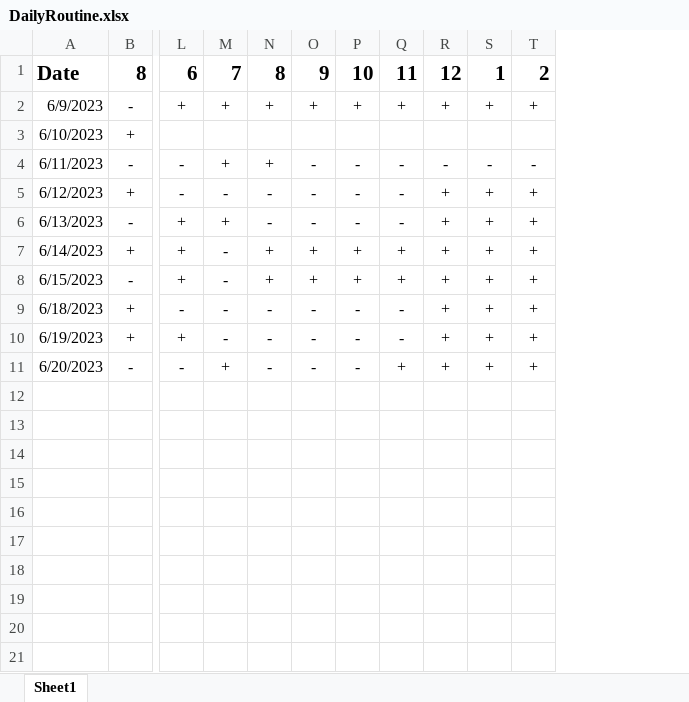
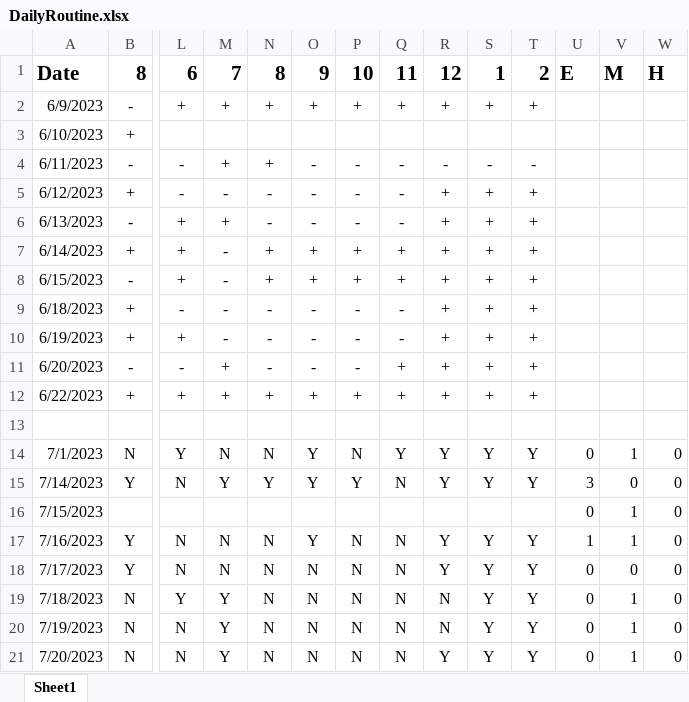
Before and after one commit to Shubhada249/DSA, an Excel workbook: DailyRoutine.xlsx, sheet Sheet1, drawn as a sheet; only a part is shown, gaps mark what is left out; values as stored, in another font and other column widths than the file's, no borders; rows hold the shown columns only; the diff names each change by its address in the sheet, - before the commit and + after, or states it on an @@ line.

```diff
--- a/DailyRoutine.xlsx (sheet Sheet1)
+++ b/DailyRoutine.xlsx (sheet Sheet1)
+column U, row 1: E
+column V, row 1: M
+column W, row 1: H
+row 12: 6/22/2023 | + | + | + | + | + | + | + | + | + | +
+row 13: (empty)
+row 14: 7/1/2023 | N | Y | N | N | Y | N | Y | Y | Y | Y | 0 | 1 | 0
+row 15: 7/14/2023 | Y | N | Y | Y | Y | Y | N | Y | Y | Y | 3 | 0 | 0
+row 16: 7/15/2023 |  |  |  |  |  |  |  |  |  |  | 0 | 1 | 0
+row 17: 7/16/2023 | Y | N | N | N | Y | N | N | Y | Y | Y | 1 | 1 | 0
+row 18: 7/17/2023 | Y | N | N | N | N | N | N | Y | Y | Y | 0 | 0 | 0
+row 19: 7/18/2023 | N | Y | Y | N | N | N | N | N | Y | Y | 0 | 1 | 0
+row 20: 7/19/2023 | N | N | Y | N | N | N | N | N | Y | Y | 0 | 1 | 0
+row 21: 7/20/2023 | N | N | Y | N | N | N | N | Y | Y | Y | 0 | 1 | 0
```
Also changed, not shown: TrackMe.xlsx, 43 other files.
